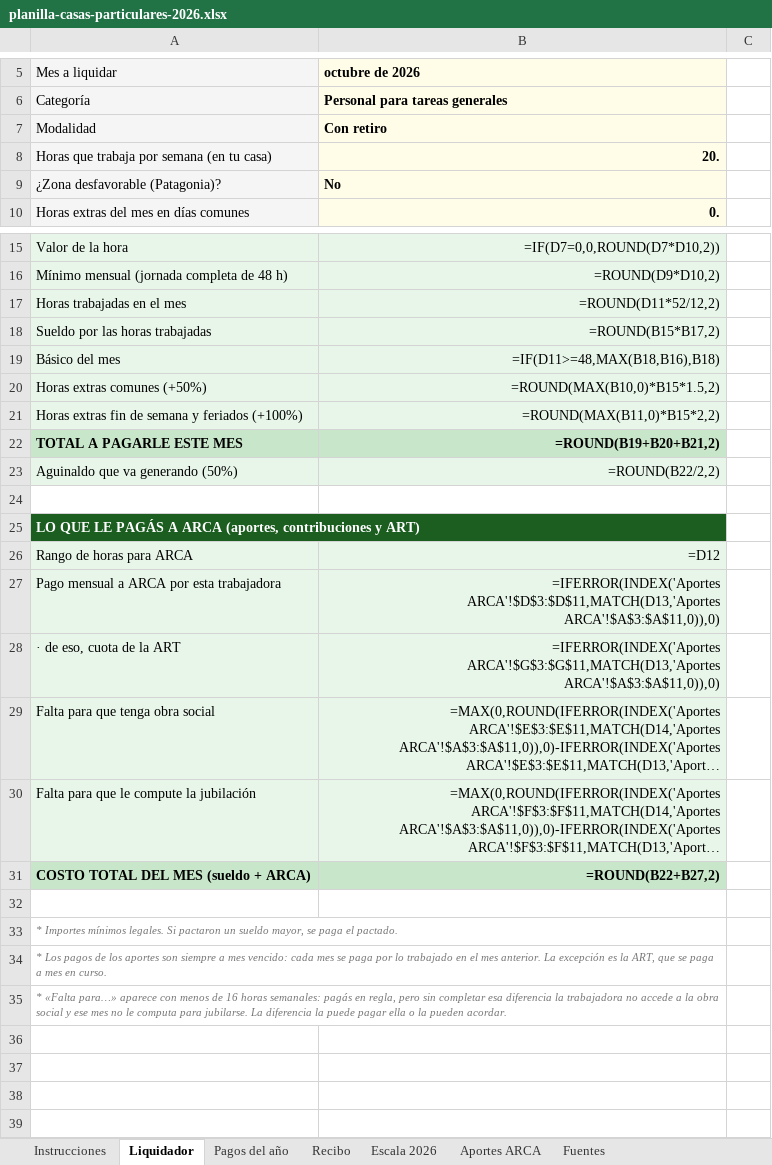
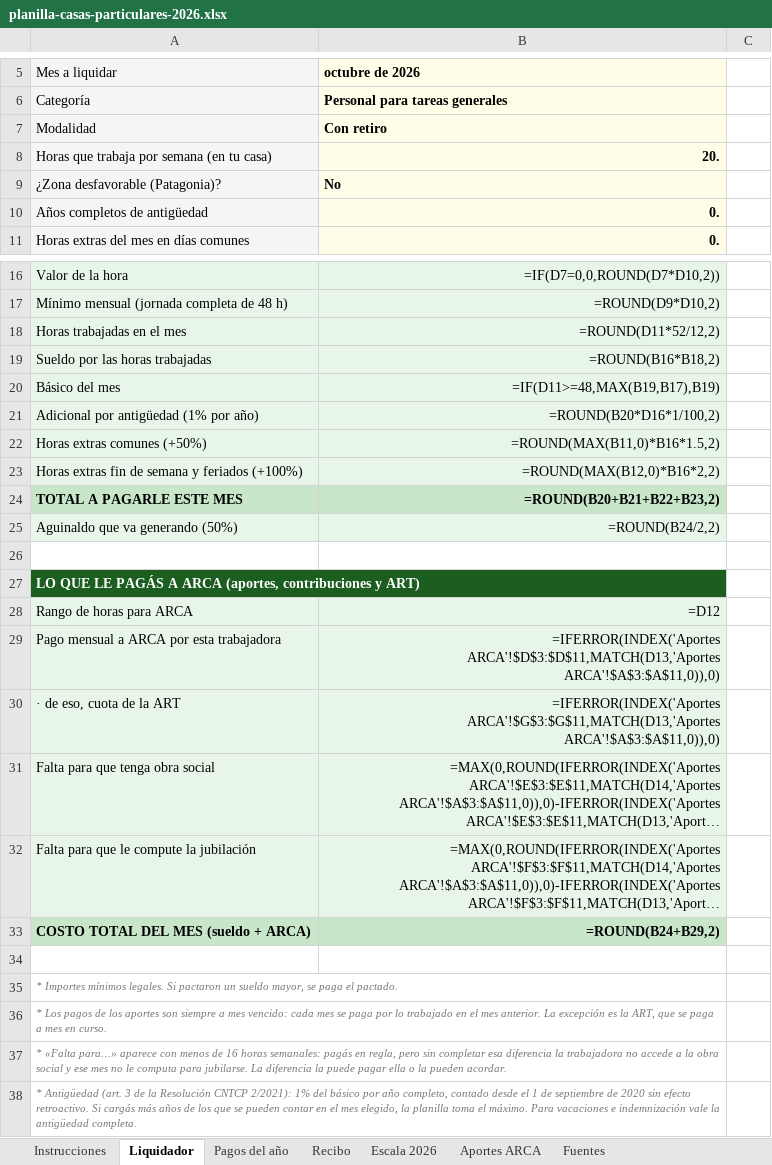
Before and after one commit to manu-180/calcular, an Excel workbook: private/planilla-casas-particulares-2026.xlsx, sheet Liquidador, drawn as a sheet; only a part is shown, gaps mark what is left out; long unchanged cells end in …; values as stored, in another font and other column widths than the file's, no borders; formulas without a stored value are shown as written; addresses are those after the commit; the diff names each change by its address in the sheet, - before the commit and + after, or states it on an @@ line.

```diff
--- a/private/planilla-casas-particulares-2026.xlsx (sheet Liquidador)
+++ b/private/planilla-casas-particulares-2026.xlsx (sheet Liquidador)
+row 10: Años completos de antigüedad | 0.
-B19 (octubre de 2026): =ROUND(B15*B17,2)
+B19 (octubre de 2026): =ROUND(B16*B18,2)
-B20 (octubre de 2026): =IF(D11>=48,MAX(B18,B16),B18)
+B20 (octubre de 2026): =IF(D11>=48,MAX(B19,B17),B19)
+row 21: Adicional por antigüedad (1% por año) | =ROUND(B20*D16*1/100,2)
-B22 (octubre de 2026): =ROUND(MAX(B10,0)*B15*1.5,2)
+B22 (octubre de 2026): =ROUND(MAX(B11,0)*B16*1.5,2)
-B23 (octubre de 2026): =ROUND(MAX(B11,0)*B15*2,2)
+B23 (octubre de 2026): =ROUND(MAX(B12,0)*B16*2,2)
-B24 (octubre de 2026): =ROUND(B19+B20+B21,2)
+B24 (octubre de 2026): =ROUND(B20+B21+B22+B23,2)
-B25 (octubre de 2026): =ROUND(B22/2,2)
+B25 (octubre de 2026): =ROUND(B24/2,2)
-B33 (octubre de 2026): =ROUND(B22+B27,2)
+B33 (octubre de 2026): =ROUND(B24+B29,2)
+row 38: * Antigüedad (art. 3 de la Resolución CNTCP 2/2021): 1% del básico por año completo, contado desde el 1 de septiembre de 2020 sin efecto retroactivo. Si cargás más años de los que se pueden contar en el mes elegido, la planilla toma el máximo. Para vacaciones e indemnización vale la antigüedad completa.
```
Also changed, not shown: sheet Fuentes, sheet Recibo, sheet Instrucciones, hidden cells, 27 other files.
